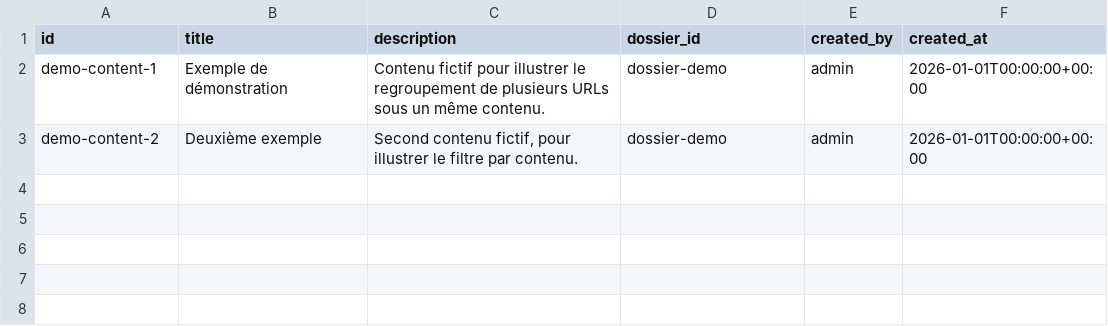
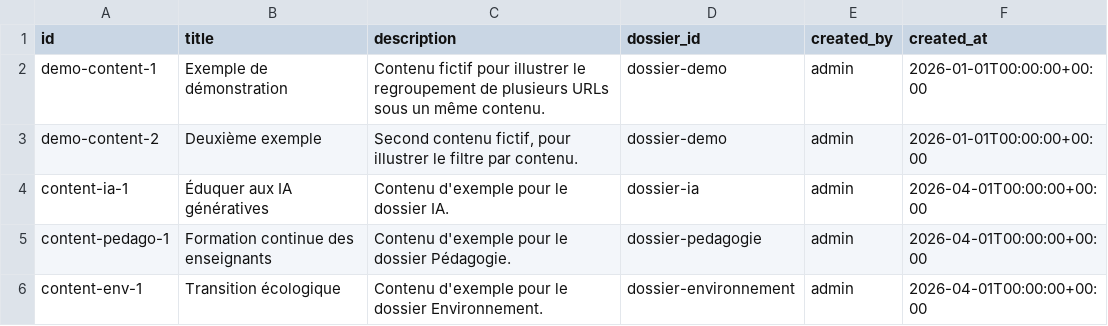
Before and after one commit to bertrandformet/suivi-vues, a CSV file: data/contents.csv, drawn as a sheet; the diff names each change by its address in the sheet, - before the commit and + after, or states it on an @@ line.

```diff
--- a/data/contents.csv
+++ b/data/contents.csv
+row 4: content-ia-1 | Éduquer aux IA génératives | Contenu d'exemple pour le dossier IA. | dossier-ia | admin | 2026-04-01T00:00:00+00:00
+row 5: content-pedago-1 | Formation continue des enseignants | Contenu d'exemple pour le dossier Pédagogie. | dossier-pedagogie | admin | 2026-04-01T00:00:00+00:00
+row 6: content-env-1 | Transition écologique | Contenu d'exemple pour le dossier Environnement. | dossier-environnement | admin | 2026-04-01T00:00:00+00:00
```
Also changed, not shown: data/snapshots.csv, data/tracked_urls.csv, 3 other files.
